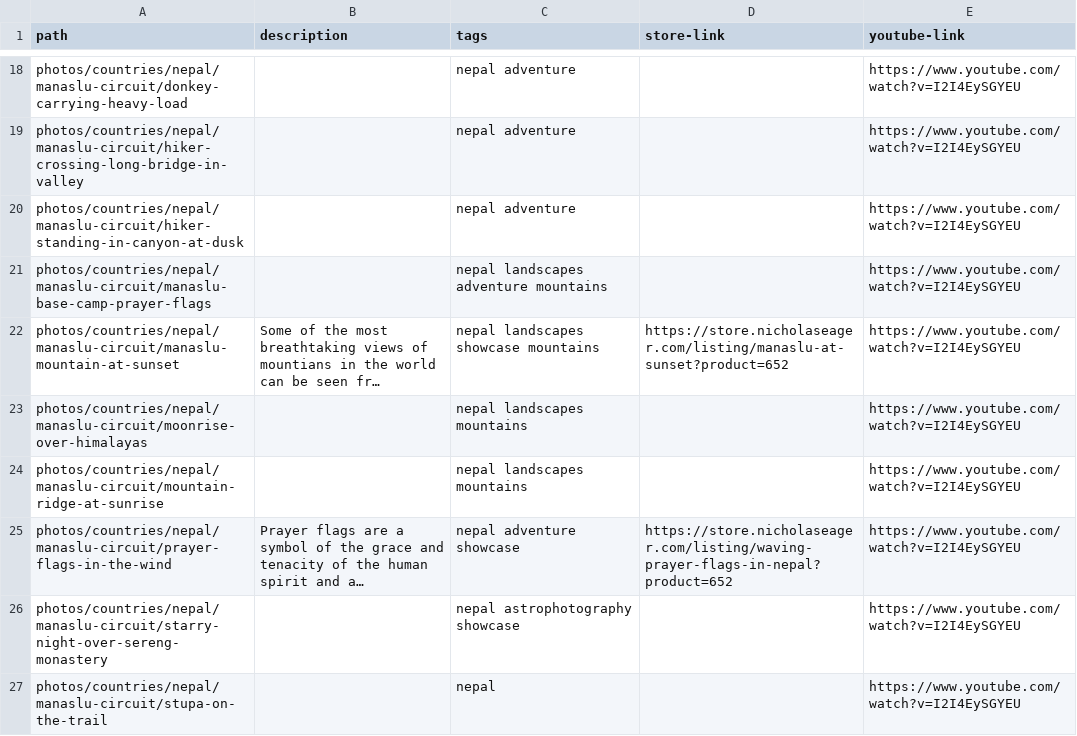
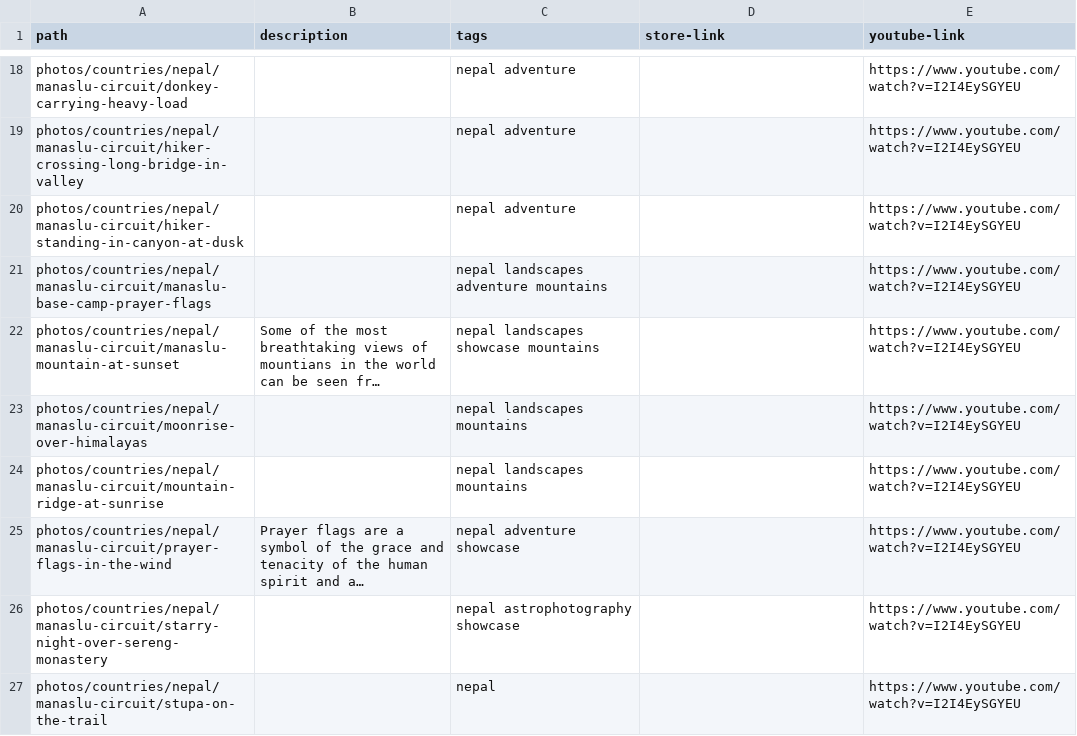
Before and after one commit to nicholaseager/nicholaseager.github.io, a CSV file: _data/photos.csv, drawn as a sheet; only a part is shown, gaps mark what is left out; long unchanged cells end in …; the diff covers the shown part only; the diff names each change by its address in the sheet, - before the commit and + after, or states it on an @@ line.

Commit message:
Removing store urls

```diff
--- a/_data/photos.csv
+++ b/_data/photos.csv
-D22 (store-link): https://store.nicholaseager.com/listing/manaslu-at-sunset?product=652
+D22 (store-link): (empty)
-D25 (store-link): https://store.nicholaseager.com/listing/waving-prayer-flags-in-nepal?product=652
+D25 (store-link): (empty)
```
Also changed, not shown: 6 edited cells elsewhere in this file, 8 other files.
